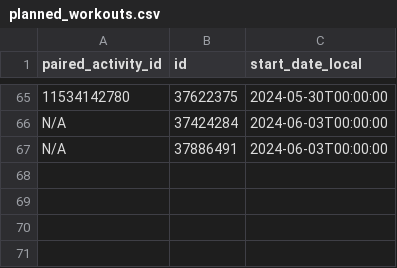
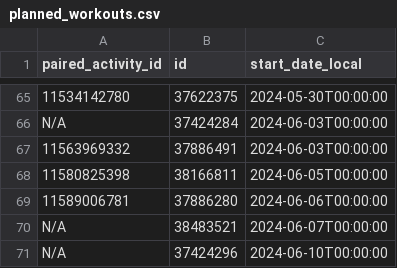
Before and after one commit to aguimorefran/mtbIA, a CSV file: app/data/planned_workouts.csv, drawn as a sheet; only a part is shown, gaps mark what is left out; the diff names each change by its address in the sheet, - before the commit and + after, or states it on an @@ line.

```diff
--- a/app/data/planned_workouts.csv
+++ b/app/data/planned_workouts.csv
-A67 (paired_activity_id): N/A
+A67 (paired_activity_id): 11563969332
+row 68: 11580825398 | 38166811 | 2024-06-05T00:00:00
+row 69: 11589006781 | 37886280 | 2024-06-06T00:00:00
+row 70: N/A | 38483521 | 2024-06-07T00:00:00
+row 71: N/A | 37424296 | 2024-06-10T00:00:00
```
Also changed, not shown: app/data/activity_data_summarized.csv, app/data/model_metrics_power.csv, 54 other files.
